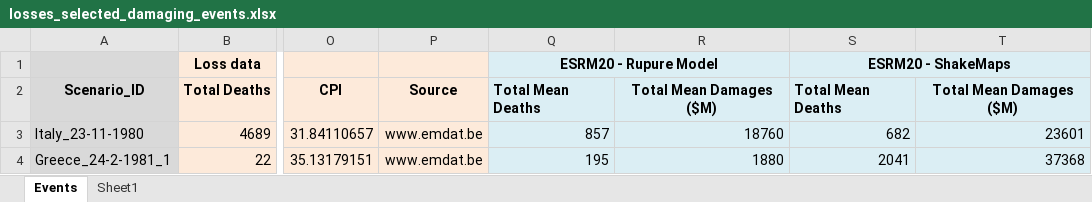
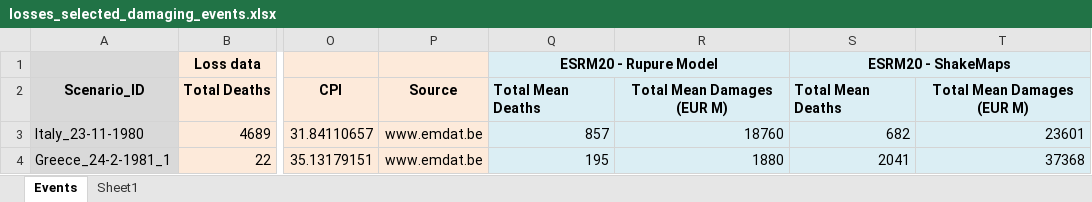
Before and after one commit to hcrowley/esrm20_scenario_tests, an Excel workbook: loss_data/selected_damaging_events/losses_selected_damaging_events.xlsx, sheet Events, drawn as a sheet; only a part is shown, gaps mark what is left out; values as stored, in another font and other column widths than the file's, no borders; the diff names each change by its address in the sheet, - before the commit and + after, or states it on an @@ line.

Commit message:
add loss model data and comparison plots

```diff
--- a/loss_data/selected_damaging_events/losses_selected_damaging_events.xlsx (sheet Events)
+++ b/loss_data/selected_damaging_events/losses_selected_damaging_events.xlsx (sheet Events)
-R2: Total Mean Damages ($M)
+R2: Total Mean Damages (EUR M)
-T2: Total Mean Damages ($M)
+T2: Total Mean Damages (EUR M)
```
Also changed, not shown: 6 other files.
